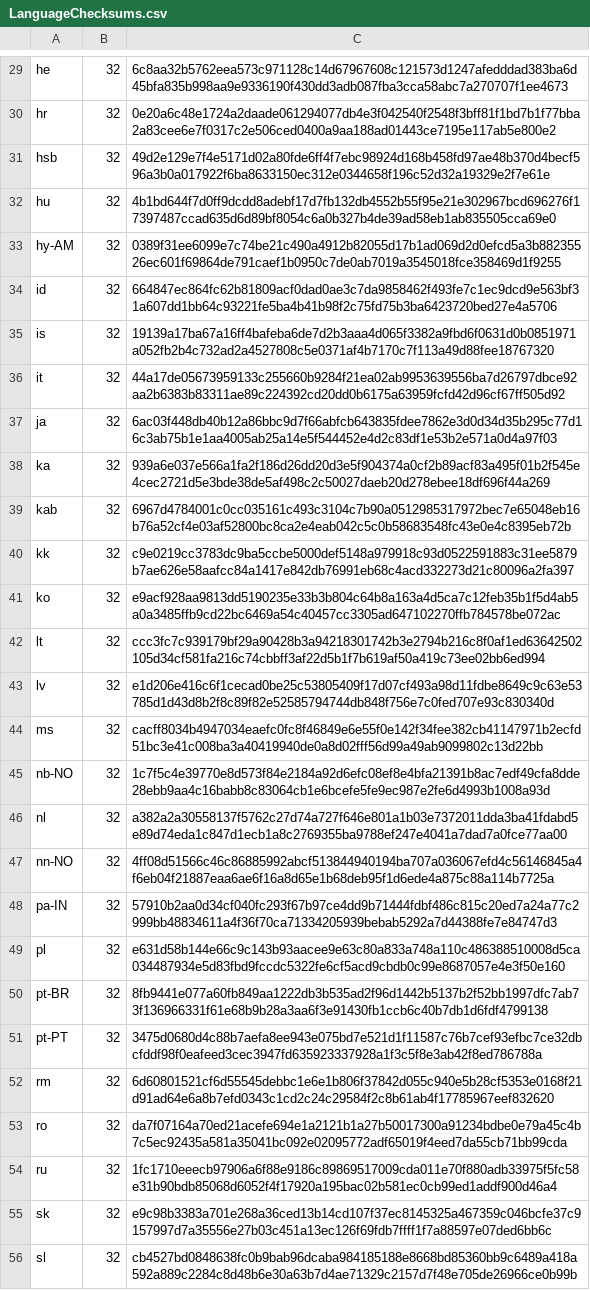
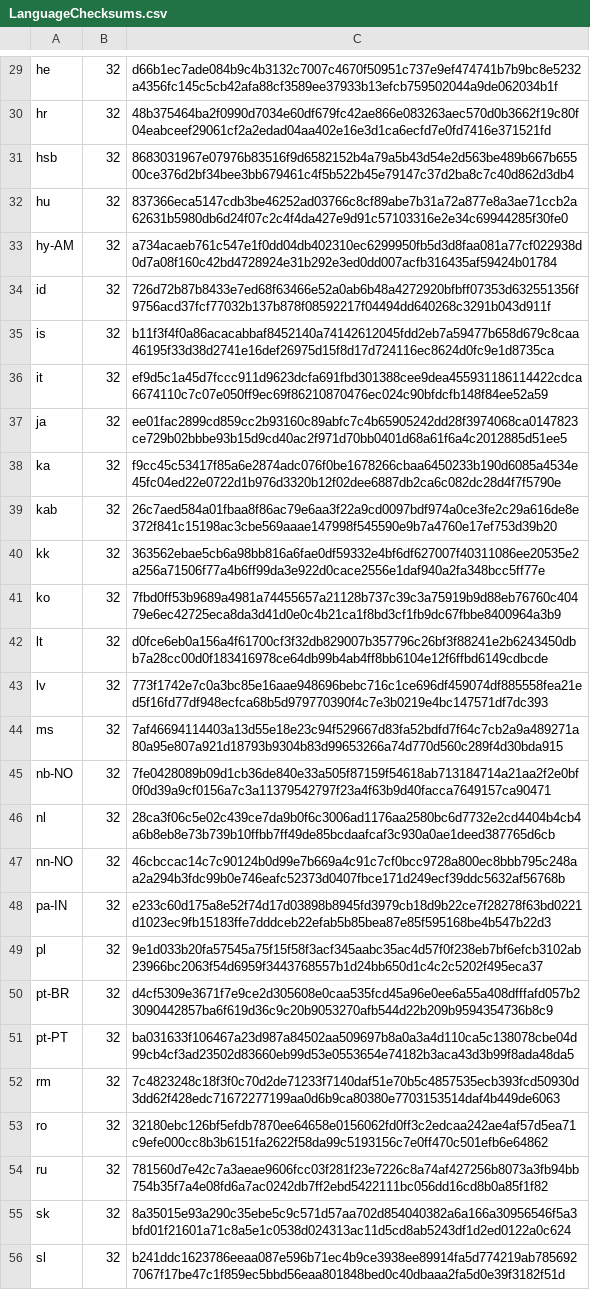
Before and after one commit to chocolatey-community/chocolatey-packages, a CSV file: automatic/thunderbird/tools/LanguageChecksums.csv, drawn as a sheet; only a part is shown, gaps mark what is left out; the diff covers the shown part only; the diff names each change by its address in the sheet, - before the commit and + after, or states it on an @@ line.

```diff
--- a/automatic/thunderbird/tools/LanguageChecksums.csv
+++ b/automatic/thunderbird/tools/LanguageChecksums.csv
-C29: 6c8aa32b5762eea573c971128c14d67967608c121573d1247afedddad383ba6d45bfa835b998aa9e9336190f430dd3adb087fba3cca58abc7a270707f1ee4673
+C29: d66b1ec7ade084b9c4b3132c7007c4670f50951c737e9ef474741b7b9bc8e5232a4356fc145c5cb42afa88cf3589ee37933b13efcb759502044a9de062034b1f
-C30: 0e20a6c48e1724a2daade061294077db4e3f042540f2548f3bff81f1bd7b1f77bba2a83cee6e7f0317c2e506ced0400a9aa188ad01443ce7195e117ab5e800e2
+C30: 48b375464ba2f0990d7034e60df679fc42ae866e083263aec570d0b3662f19c80f04eabceef29061cf2a2edad04aa402e16e3d1ca6ecfd7e0fd7416e371521fd
-C31: 49d2e129e7f4e5171d02a80fde6ff4f7ebc98924d168b458fd97ae48b370d4becf596a3b0a017922f6ba8633150ec312e0344658f196c52d32a19329e2f7e61e
+C31: 8683031967e07976b83516f9d6582152b4a79a5b43d54e2d563be489b667b65500ce376d2bf34bee3bb679461c4f5b522b45e79147c37d2ba8c7c40d862d3db4
-C32: 4b1bd644f7d0ff9dcdd8adebf17d7fb132db4552b55f95e21e302967bcd696276f17397487ccad635d6d89bf8054c6a0b327b4de39ad58eb1ab835505cca69e0
+C32: 837366eca5147cdb3be46252ad03766c8cf89abe7b31a72a877e8a3ae71ccb2a62631b5980db6d24f07c2c4f4da427e9d91c57103316e2e34c69944285f30fe0
-C33: 0389f31ee6099e7c74be21c490a4912b82055d17b1ad069d2d0efcd5a3b88235526ec601f69864de791caef1b0950c7de0ab7019a3545018fce358469d1f9255
+C33: a734acaeb761c547e1f0dd04db402310ec6299950fb5d3d8faa081a77cf022938d0d7a08f160c42bd4728924e31b292e3ed0dd007acfb316435af59424b01784
-C34: 664847ec864fc62b81809acf0dad0ae3c7da9858462f493fe7c1ec9dcd9e563bf31a607dd1bb64c93221fe5ba4b41b98f2c75fd75b3ba6423720bed27e4a5706
+C34: 726d72b87b8433e7ed68f63466e52a0ab6b48a4272920bfbff07353d632551356f9756acd37fcf77032b137b878f08592217f04494dd640268c3291b043d911f
-C35: 19139a17ba67a16ff4bafeba6de7d2b3aaa4d065f3382a9fbd6f0631d0b0851971a052fb2b4c732ad2a4527808c5e0371af4b7170c7f113a49d88fee18767320
+C35: b11f3f4f0a86acacabbaf8452140a74142612045fdd2eb7a59477b658d679c8caa46195f33d38d2741e16def26975d15f8d17d724116ec8624d0fc9e1d8735ca
-C36: 44a17de05673959133c255660b9284f21ea02ab9953639556ba7d26797dbce92aa2b6383b83311ae89c224392cd20dd0b6175a63959fcfd42d96cf67ff505d92
+C36: ef9d5c1a45d7fccc911d9623dcfa691fbd301388cee9dea455931186114422cdca6674110c7c07e050ff9ec69f86210870476ec024c90bfdcfb148f84ee52a59
-C37: 6ac03f448db40b12a86bbc9d7f66abfcb643835fdee7862e3d0d34d35b295c77d16c3ab75b1e1aa4005ab25a14e5f544452e4d2c83df1e53b2e571a0d4a97f03
+C37: ee01fac2899cd859cc2b93160c89abfc7c4b65905242dd28f3974068ca0147823ce729b02bbbe93b15d9cd40ac2f971d70bb0401d68a61f6a4c2012885d51ee5
-C38: 939a6e037e566a1fa2f186d26dd20d3e5f904374a0cf2b89acf83a495f01b2f545e4cec2721d5e3bde38de5af498c2c50027daeb20d278ebee18df696f44a269
+C38: f9cc45c53417f85a6e2874adc076f0be1678266cbaa6450233b190d6085a4534e45fc04ed22e0722d1b976d3320b12f02dee6887db2ca6c082dc28d4f7f5790e
-C39: 6967d4784001c0cc035161c493c3104c7b90a0512985317972bec7e65048eb16b76a52cf4e03af52800bc8ca2e4eab042c5c0b58683548fc43e0e4c8395eb72b
+C39: 26c7aed584a01fbaa8f86ac79e6aa3f22a9cd0097bdf974a0ce3fe2c29a616de8e372f841c15198ac3cbe569aaae147998f545590e9b7a4760e17ef753d39b20
-C40: c9e0219cc3783dc9ba5ccbe5000def5148a979918c93d0522591883c31ee5879b7ae626e58aafcc84a1417e842db76991eb68c4acd332273d21c80096a2fa397
+C40: 363562ebae5cb6a98bb816a6fae0df59332e4bf6df627007f40311086ee20535e2a256a71506f77a4b6ff99da3e922d0cace2556e1daf940a2fa348bcc5ff77e
-C41: e9acf928aa9813dd5190235e33b3b804c64b8a163a4d5ca7c12feb35b1f5d4ab5a0a3485ffb9cd22bc6469a54c40457cc3305ad647102270ffb784578be072ac
+C41: 7fbd0ff53b9689a4981a74455657a21128b737c39c3a75919b9d88eb76760c40479e6ec42725eca8da3d41d0e0c4b21ca1f8bd3cf1fb9dc67fbbe8400964a3b9
-C42: ccc3fc7c939179bf29a90428b3a94218301742b3e2794b216c8f0af1ed63642502105d34cf581fa216c74cbbff3af22d5b1f7b619af50a419c73ee02bb6ed994
+C42: d0fce6eb0a156a4f61700cf3f32db829007b357796c26bf3f88241e2b6243450dbb7a28cc00d0f183416978ce64db99b4ab4ff8bb6104e12f6ffbd6149cdbcde
-C43: e1d206e416c6f1cecad0be25c53805409f17d07cf493a98d11fdbe8649c9c63e53785d1d43d8b2f8c89f82e52585794744db848f756e7c0fed707e93c830340d
+C43: 773f1742e7c0a3bc85e16aae948696bebc716c1ce696df459074df885558fea21ed5f16fd77df948ecfca68b5d979770390f4c7e3b0219e4bc147571df7dc393
-C44: cacff8034b4947034eaefc0fc8f46849e6e55f0e142f34fee382cb41147971b2ecfd51bc3e41c008ba3a40419940de0a8d02fff56d99a49ab9099802c13d22bb
+C44: 7af46694114403a13d55e18e23c94f529667d83fa52bdfd7f64c7cb2a9a489271a80a95e807a921d18793b9304b83d99653266a74d770d560c289f4d30bda915
-C45: 1c7f5c4e39770e8d573f84e2184a92d6efc08ef8e4bfa21391b8ac7edf49cfa8dde28ebb9aa4c16babb8c83064cb1e6bcefe5fe9ec987e2fe6d4993b1008a93d
+C45: 7fe0428089b09d1cb36de840e33a505f87159f54618ab713184714a21aa2f2e0bf0f0d39a9cf0156a7c3a11379542797f23a4f63b9d40facca7649157ca90471
-C46: a382a2a30558137f5762c27d74a727f646e801a1b03e7372011dda3ba41fdabd5e89d74eda1c847d1ecb1a8c2769355ba9788ef247e4041a7dad7a0fce77aa00
+C46: 28ca3f06c5e02c439ce7da9b0f6c3006ad1176aa2580bc6d7732e2cd4404b4cb4a6b8eb8e73b739b10ffbb7ff49de85bcdaafcaf3c930a0ae1deed387765d6cb
-C47: 4ff08d51566c46c86885992abcf513844940194ba707a036067efd4c56146845a4f6eb04f21887eaa6ae6f16a8d65e1b68deb95f1d6ede4a875c88a114b7725a
+C47: 46cbccac14c7c90124b0d99e7b669a4c91c7cf0bcc9728a800ec8bbb795c248aa2a294b3fdc99b0e746eafc52373d0407fbce171d249ecf39ddc5632af56768b
-C48: 57910b2aa0d34cf040fc293f67b97ce4dd9b71444fdbf486c815c20ed7a24a77c2999bb48834611a4f36f70ca71334205939bebab5292a7d44388fe7e84747d3
+C48: e233c60d175a8e52f74d17d03898b8945fd3979cb18d9b22ce7f28278f63bd0221d1023ec9fb15183ffe7dddceb22efab5b85bea87e85f595168be4b547b22d3
-C49: e631d58b144e66c9c143b93aacee9e63c80a833a748a110c486388510008d5ca034487934e5d83fbd9fccdc5322fe6cf5acd9cbdb0c99e8687057e4e3f50e160
+C49: 9e1d033b20fa57545a75f15f58f3acf345aabc35ac4d57f0f238eb7bf6efcb3102ab23966bc2063f54d6959f3443768557b1d24bb650d1c4c2c5202f495eca37
-C50: 8fb9441e077a60fb849aa1222db3b535ad2f96d1442b5137b2f52bb1997dfc7ab73f136966331f61e68b9b28a3aa6f3e91430fb1ccb6c40b7db1d6fdf4799138
+C50: d4cf5309e3671f7e9ce2d305608e0caa535fcd45a96e0ee6a55a408dfffafd057b23090442857ba6f619d36c9c20b9053270afb544d22b209b9594354736b8c9
-C51: 3475d0680d4c88b7aefa8ee943e075bd7e521d1f11587c76b7cef93efbc7ce32dbcfddf98f0eafeed3cec3947fd635923337928a1f3c5f8e3ab42f8ed786788a
+C51: ba031633f106467a23d987a84502aa509697b8a0a3a4d110ca5c138078cbe04d99cb4cf3ad23502d83660eb99d53e0553654e74182b3aca43d3b99f8ada48da5
-C52: 6d60801521cf6d55545debbc1e6e1b806f37842d055c940e5b28cf5353e0168f21d91ad64e6a8b7efd0343c1cd2c24c29584f2c8b61ab4f17785967eef832620
+C52: 7c4823248c18f3f0c70d2de71233f7140daf51e70b5c4857535ecb393fcd50930d3dd62f428edc71672277199aa0d6b9ca80380e7703153514daf4b449de6063
-C53: da7f07164a70ed21acefe694e1a2121b1a27b50017300a91234bdbe0e79a45c4b7c5ec92435a581a35041bc092e02095772adf65019f4eed7da55cb71bb99cda
+C53: 32180ebc126bf5efdb7870ee64658e0156062fd0ff3c2edcaa242ae4af57d5ea71c9efe000cc8b3b6151fa2622f58da99c5193156c7e0ff470c501efb6e64862
-C54: 1fc1710eeecb97906a6f88e9186c89869517009cda011e70f880adb33975f5fc58e31b90bdb85068d6052f4f17920a195bac02b581ec0cb99ed1addf900d46a4
+C54: 781560d7e42c7a3aeae9606fcc03f281f23e7226c8a74af427256b8073a3fb94bb754b35f7a4e08fd6a7ac0242db7ff2ebd5422111bc056dd16cd8b0a85f1f82
-C55: e9c98b3383a701e268a36ced13b14cd107f37ec8145325a467359c046bcfe37c9157997d7a35556e27b03c451a13ec126f69fdb7ffff1f7a88597e07ded6bb6c
+C55: 8a35015e93a290c35ebe5c9c571d57aa702d854040382a6a166a30956546f5a3bfd01f21601a71c8a5e1c0538d024313ac11d5cd8ab5243df1d2ed0122a0c624
-C56: cb4527bd0848638fc0b9bab96dcaba984185188e8668bd85360bb9c6489a418a592a889c2284c8d48b6e30a63b7d4ae71329c2157d7f48e705de26966ce0b99b
+C56: b241ddc1623786eeaa087e596b71ec4b9ce3938ee89914fa5d774219ab7856927067f17be47c1f859ec5bbd56eaa801848bed0c40dbaaa2fa5d0e39f3182f51d
```
Also changed, not shown: 104 edited cells elsewhere in this file, 12 other files.
